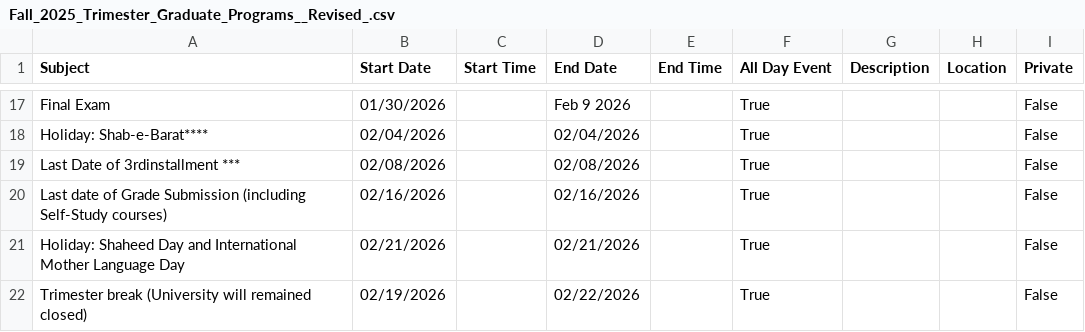
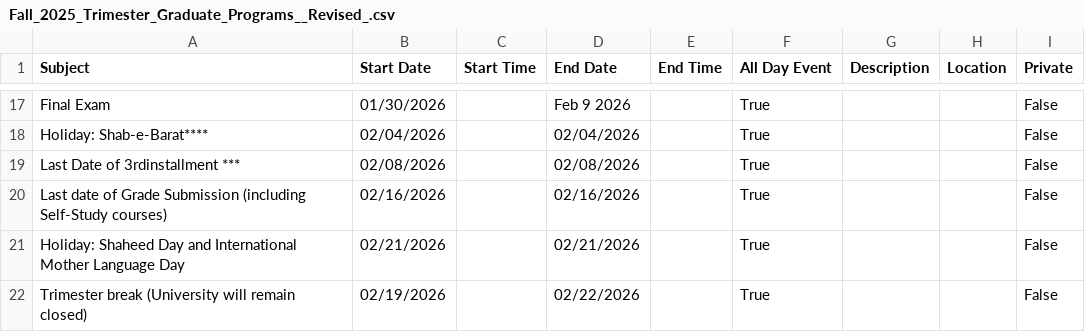
Before and after one commit to ik0zy/UIU-Calendar, a CSV file: csvs/Fall_2025_Trimester_Graduate_Programs__Revised_.csv, drawn as a sheet; only a part is shown, gaps mark what is left out.

```diff
--- a/csvs/Fall_2025_Trimester_Graduate_Programs__Revised_.csv
+++ b/csvs/Fall_2025_Trimester_Graduate_Programs__Revised_.csv
@@ -21,2 +21,2 @@ Last date of Grade Submission (including Self-Study courses),02/16/2026,,02/16/2
 Holiday: Shaheed Day and International Mother Language Day,02/21/2026,,02/21/2026,,True,,,False
-Trimester break (University will remained closed),02/19/2026,,02/22/2026,,True,,,False
+Trimester break (University will remain closed),02/19/2026,,02/22/2026,,True,,,False
```
Also changed, not shown: 4 other files.
